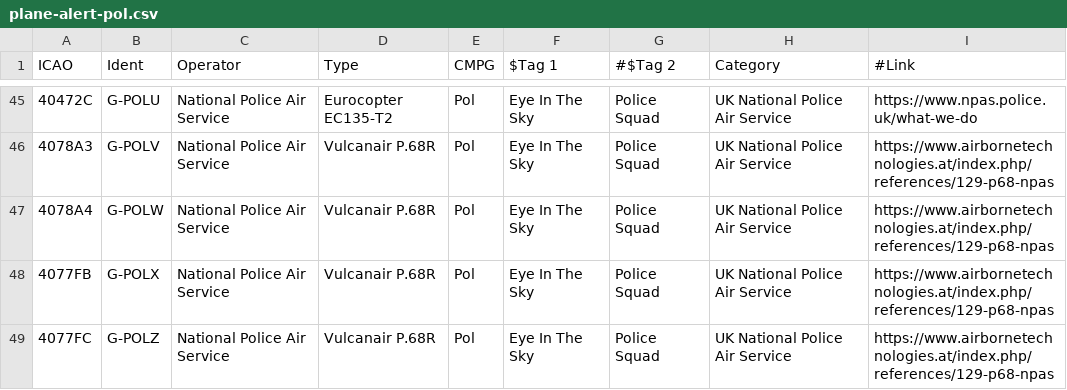
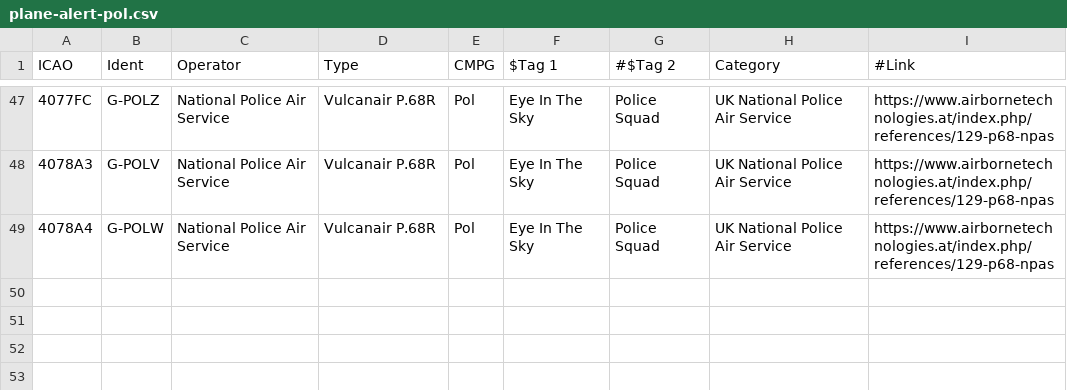
Before and after one commit to sdr-enthusiasts/plane-alert-db, a CSV file: plane-alert-pol.csv, drawn as a sheet; only a part is shown, gaps mark what is left out; the diff covers the shown part only.

```diff
--- a/plane-alert-pol.csv
+++ b/plane-alert-pol.csv
@@ -45,5 +47,3 @@ ICAO,Ident,Operator,Type,CMPG,$Tag 1,#$Tag 2,Category,#Link
-40472C,G-POLU,National Police Air Service,Eurocopter EC135-T2,Pol,Eye In The Sky,Police Squad,UK National Police Air Service,https://www.npas.police.uk/what-we-do
+4077FC,G-POLZ,National Police Air Service,Vulcanair P.68R,Pol,Eye In The Sky,Police Squad,UK National Police Air Service,https://www.airbornetechnologies.at/index.php/references/129-p68-npas
 4078A3,G-POLV,National Police Air Service,Vulcanair P.68R,Pol,Eye In The Sky,Police Squad,UK National Police Air Service,https://www.airbornetechnologies.at/index.php/references/129-p68-npas
 4078A4,G-POLW,National Police Air Service,Vulcanair P.68R,Pol,Eye In The Sky,Police Squad,UK National Police Air Service,https://www.airbornetechnologies.at/index.php/references/129-p68-npas
-4077FB,G-POLX,National Police Air Service,Vulcanair P.68R,Pol,Eye In The Sky,Police Squad,UK National Police Air Service,https://www.airbornetechnologies.at/index.php/references/129-p68-npas
-4077FC,G-POLZ,National Police Air Service,Vulcanair P.68R,Pol,Eye In The Sky,Police Squad,UK National Police Air Service,https://www.airbornetechnologies.at/index.php/references/129-p68-npas
```
Also changed, not shown: 7 added rows, 6 removed rows and 64 edited cells elsewhere in this file, plane-alert-civ.csv, plane-alert-gov.csv, 2 other files.
